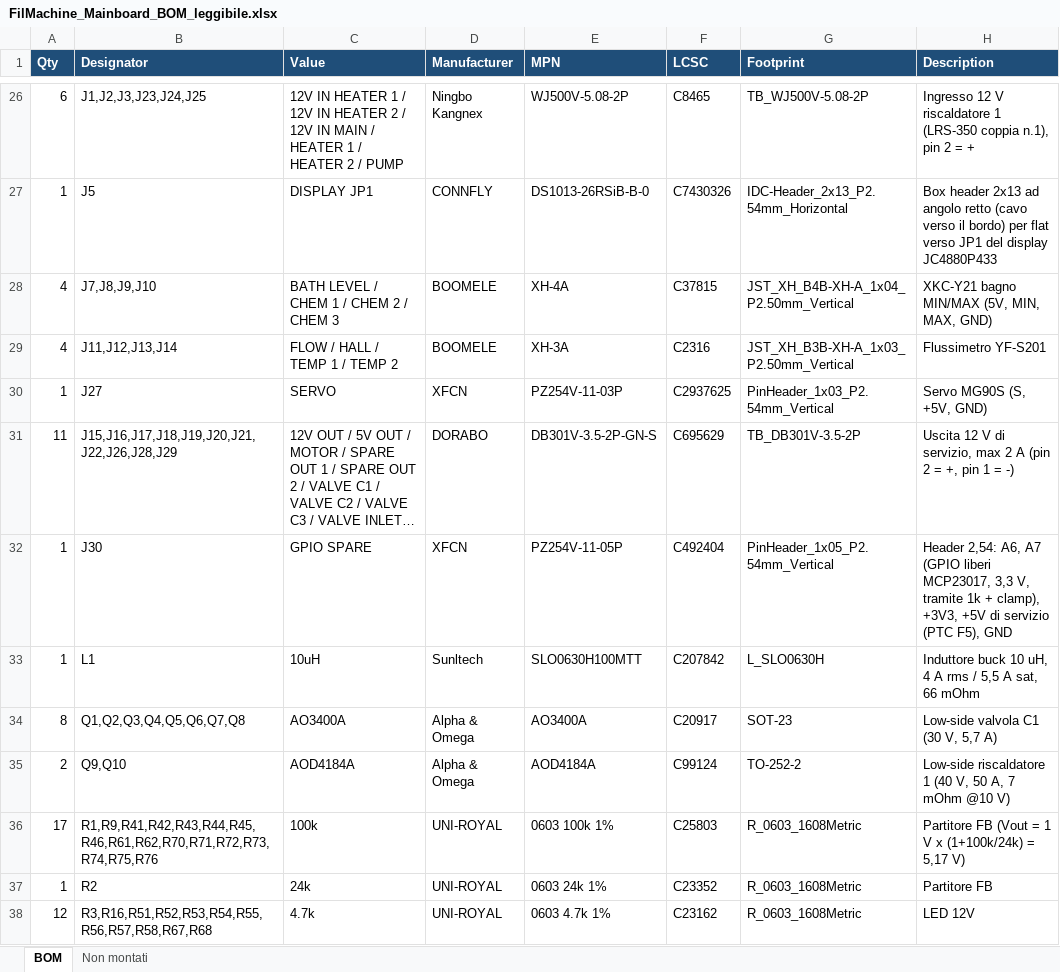
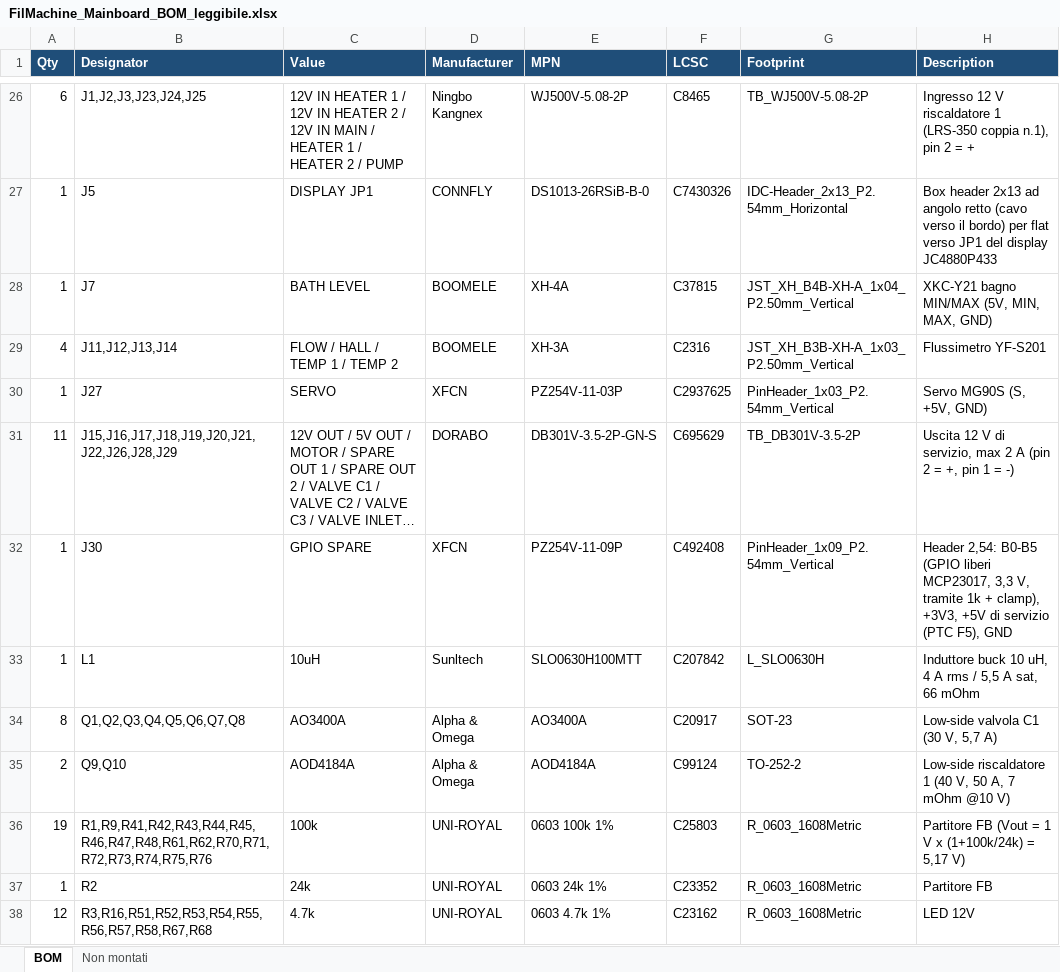
Before and after one commit to yesnoj/FilMachine_Reworked, an Excel workbook: PCB/produzione/FilMachine_Mainboard_BOM_leggibile.xlsx, sheet BOM, drawn as a sheet; only a part is shown, gaps mark what is left out; long unchanged cells end in …; values as stored, in another font and other column widths than the file's, no borders; the diff covers the shown part only; the diff names each change by its address in the sheet, - before the commit and + after, or states it on an @@ line.

```diff
--- a/PCB/produzione/FilMachine_Mainboard_BOM_leggibile.xlsx (sheet BOM)
+++ b/PCB/produzione/FilMachine_Mainboard_BOM_leggibile.xlsx (sheet BOM)
-A28 (Qty): 4
+A28 (Qty): 1
-B28 (Designator): J7,J8,J9,J10
+B28 (Designator): J7
-C28 (Value): BATH LEVEL / CHEM 1 / CHEM 2 / CHEM 3
+C28 (Value): BATH LEVEL
-E32 (MPN): PZ254V-11-05P
+E32 (MPN): PZ254V-11-09P
-F32 (LCSC): C492404
+F32 (LCSC): C492408
-G32 (Footprint): PinHeader_1x05_P2.54mm_Vertical
+G32 (Footprint): PinHeader_1x09_P2.54mm_Vertical
-H32 (Description): Header 2,54: A6, A7 (GPIO liberi…
+H32 (Description): Header 2,54: B0-B5 (GPIO liberi…
-A36 (Qty): 17
+A36 (Qty): 19
-B36 (Designator): R1,R9,R41,R42,R43,R44,R45,R46,R61,R62,R70,R71,R72,R73,R74,R75,R76
+B36 (Designator): R1,R9,R41,R42,R43,R44,R45,R46,R47,R48,R61,R62,R70,R71,R72,R73,R74,R75,R76
```
Also changed, not shown: 1 removed row and 8 edited cells elsewhere in this sheet, 55 other files.
